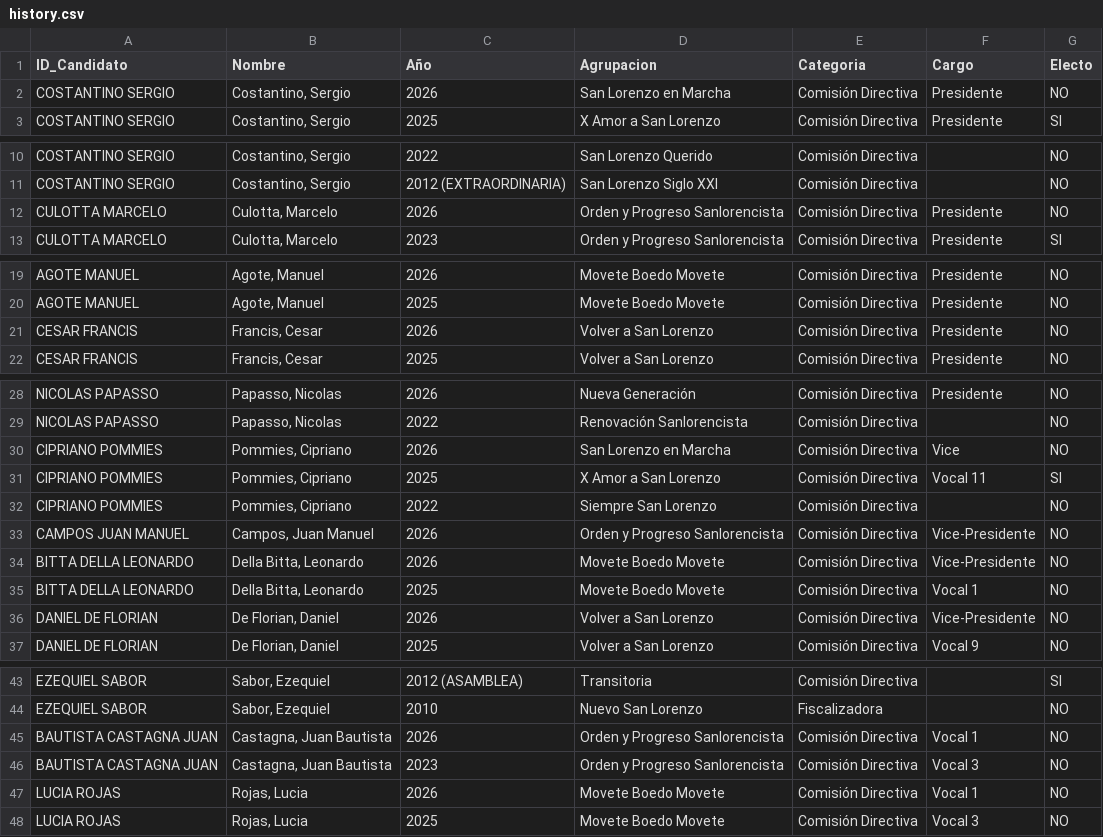
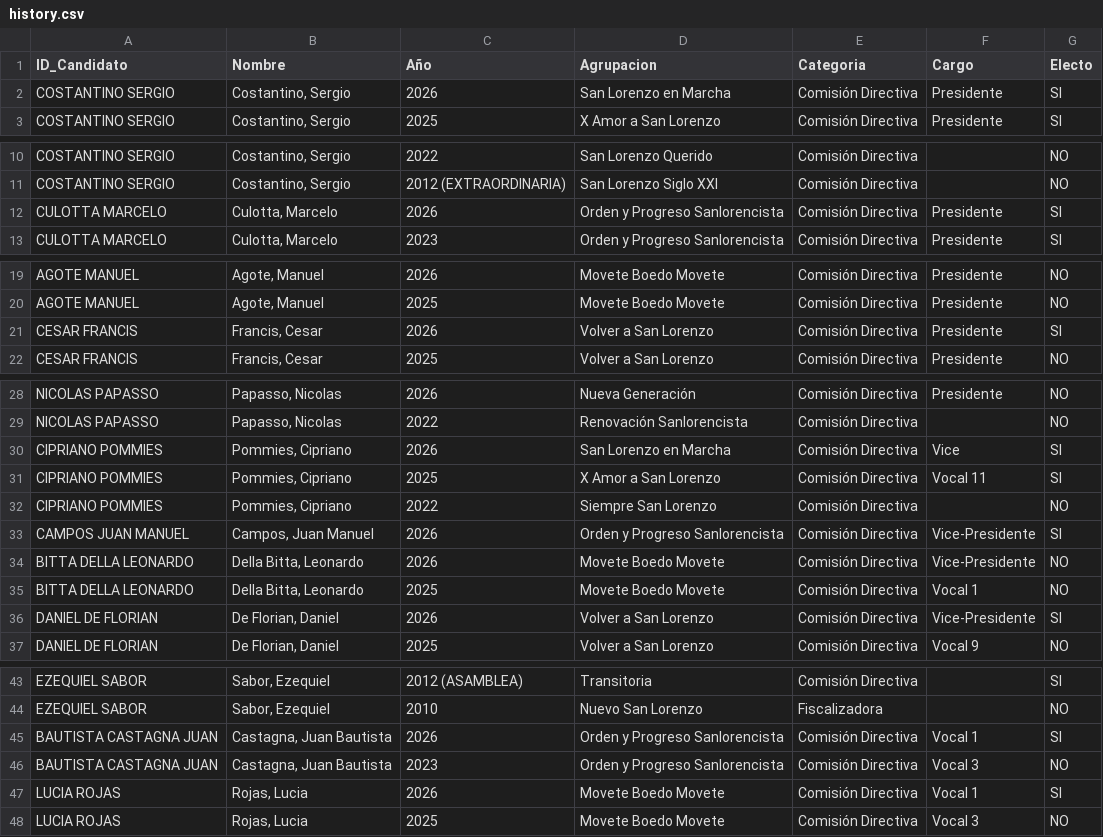
Before and after one commit to chagasalo/HistoricoCD_SL, a CSV file: public/history.csv, drawn as a sheet; only a part is shown, gaps mark what is left out; the diff covers the shown part only.

Commit message:
feat: implement tab navigation system and add historical election data components and assets

```diff
--- a/public/history.csv
+++ b/public/history.csv
@@ -1,3 +1,3 @@
 ID_Candidato,Nombre,Año,Agrupacion,Categoria,Cargo,Electo
-COSTANTINO SERGIO,"Costantino, Sergio",2026,San Lorenzo en Marcha,Comisión Directiva,Presidente,NO
+COSTANTINO SERGIO,"Costantino, Sergio",2026,San Lorenzo en Marcha,Comisión Directiva,Presidente,SI
 COSTANTINO SERGIO,"Costantino, Sergio",2025,X Amor a San Lorenzo,Comisión Directiva,Presidente,SI
@@ -11,3 +11,3 @@ COSTANTINO SERGIO,"Costantino, Sergio",2022,San Lorenzo Querido,Comisión Direct
 COSTANTINO SERGIO,"Costantino, Sergio",2012 (EXTRAORDINARIA),San Lorenzo Siglo XXI,Comisión Directiva,,NO
-CULOTTA MARCELO,"Culotta, Marcelo",2026,Orden y Progreso Sanlorencista,Comisión Directiva,Presidente,NO
+CULOTTA MARCELO,"Culotta, Marcelo",2026,Orden y Progreso Sanlorencista,Comisión Directiva,Presidente,SI
 CULOTTA MARCELO,"Culotta, Marcelo",2023,Orden y Progreso Sanlorencista,Comisión Directiva,Presidente,SI
@@ -20,3 +20,3 @@ AGOTE MANUEL,"Agote, Manuel",2026,Movete Boedo Movete,Comisión Directiva,Presid
 AGOTE MANUEL,"Agote, Manuel",2025,Movete Boedo Movete,Comisión Directiva,Presidente,NO
-CESAR FRANCIS,"Francis, Cesar",2026,Volver a San Lorenzo,Comisión Directiva,Presidente,NO
+CESAR FRANCIS,"Francis, Cesar",2026,Volver a San Lorenzo,Comisión Directiva,Presidente,SI
 CESAR FRANCIS,"Francis, Cesar",2025,Volver a San Lorenzo,Comisión Directiva,Presidente,NO
@@ -29,9 +29,9 @@ NICOLAS PAPASSO,"Papasso, Nicolas",2026,Nueva Generación,Comisión Directiva,Pr
 NICOLAS PAPASSO,"Papasso, Nicolas",2022,Renovación Sanlorencista,Comisión Directiva,,NO
-CIPRIANO POMMIES,"Pommies, Cipriano",2026,San Lorenzo en Marcha,Comisión Directiva,Vice,NO
+CIPRIANO POMMIES,"Pommies, Cipriano",2026,San Lorenzo en Marcha,Comisión Directiva,Vice,SI
 CIPRIANO POMMIES,"Pommies, Cipriano",2025,X Amor a San Lorenzo,Comisión Directiva,Vocal 11,SI
 CIPRIANO POMMIES,"Pommies, Cipriano",2022,Siempre San Lorenzo,Comisión Directiva,,NO
-CAMPOS JUAN MANUEL,"Campos, Juan Manuel",2026,Orden y Progreso Sanlorencista,Comisión Directiva,Vice-Presidente,NO
+CAMPOS JUAN MANUEL,"Campos, Juan Manuel",2026,Orden y Progreso Sanlorencista,Comisión Directiva,Vice-Presidente,SI
 BITTA DELLA LEONARDO,"Della Bitta, Leonardo",2026,Movete Boedo Movete,Comisión Directiva,Vice-Presidente,NO
 BITTA DELLA LEONARDO,"Della Bitta, Leonardo",2025,Movete Boedo Movete,Comisión Directiva,Vocal 1,NO
-DANIEL DE FLORIAN,"De Florian, Daniel",2026,Volver a San Lorenzo,Comisión Directiva,Vice-Presidente,NO
+DANIEL DE FLORIAN,"De Florian, Daniel",2026,Volver a San Lorenzo,Comisión Directiva,Vice-Presidente,SI
 DANIEL DE FLORIAN,"De Florian, Daniel",2025,Volver a San Lorenzo,Comisión Directiva,Vocal 9,NO
@@ -44,5 +44,5 @@ EZEQUIEL SABOR,"Sabor, Ezequiel",2012 (ASAMBLEA),Transitoria,Comisión Directiva
 EZEQUIEL SABOR,"Sabor, Ezequiel",2010,Nuevo San Lorenzo,Fiscalizadora,,NO
-BAUTISTA CASTAGNA JUAN,"Castagna, Juan Bautista",2026,Orden y Progreso Sanlorencista,Comisión Directiva,Vocal 1,NO
+BAUTISTA CASTAGNA JUAN,"Castagna, Juan Bautista",2026,Orden y Progreso Sanlorencista,Comisión Directiva,Vocal 1,SI
 BAUTISTA CASTAGNA JUAN,"Castagna, Juan Bautista",2023,Orden y Progreso Sanlorencista,Comisión Directiva,Vocal 3,NO
-LUCIA ROJAS,"Rojas, Lucia",2026,Movete Boedo Movete,Comisión Directiva,Vocal 1,NO
+LUCIA ROJAS,"Rojas, Lucia",2026,Movete Boedo Movete,Comisión Directiva,Vocal 1,SI
 LUCIA ROJAS,"Rojas, Lucia",2025,Movete Boedo Movete,Comisión Directiva,Vocal 3,NO
```
Also changed, not shown: 12 edited cells elsewhere in this file, 11 other files.
